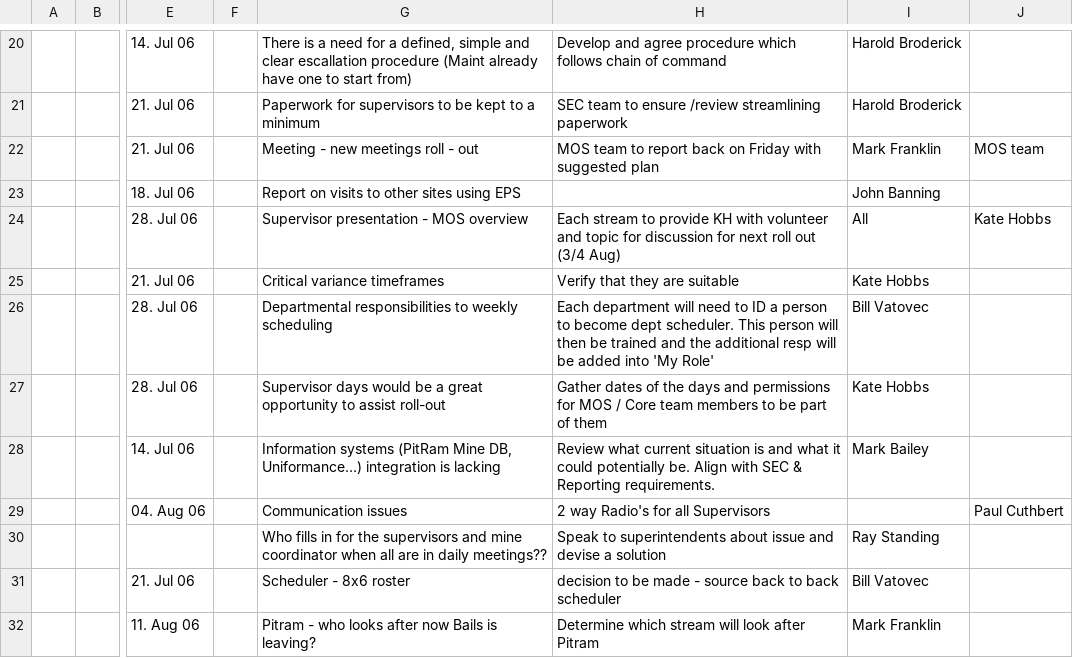
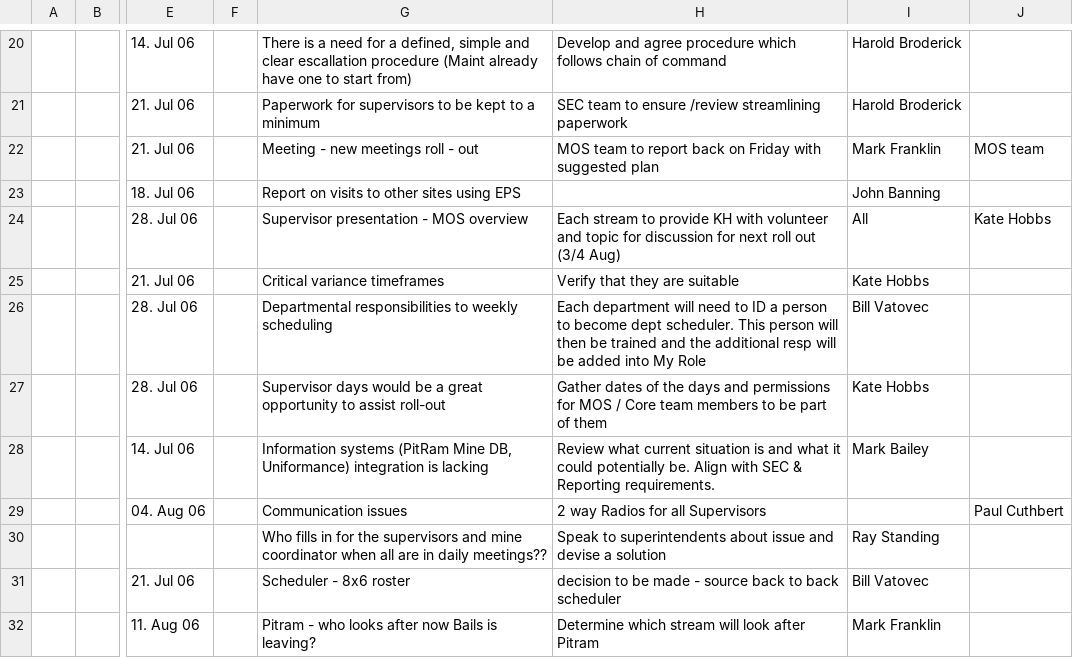
Before and after one commit to x-ian/actionlog, a CSV file: lib/tasks/ActionLog Dummy Data Set.csv, drawn as a sheet; only a part is shown, gaps mark what is left out; the diff covers the shown part only; the diff names each change by its address in the sheet, - before the commit and + after, or states it on an @@ line.

```diff
--- a/lib/tasks/ActionLog Dummy Data Set.csv
+++ b/lib/tasks/ActionLog Dummy Data Set.csv
-H26: …added into 'My Role'
+H26: …added into My Role
-G28: …Mine DB, Uniformance…) integration is…
+G28: …Mine DB, Uniformance) integration is…
-H29: 2 way Radio's for all Supervisors
+H29: 2 way Radios for all Supervisors
```
Also changed, not shown: 20 edited cells elsewhere in this file.
